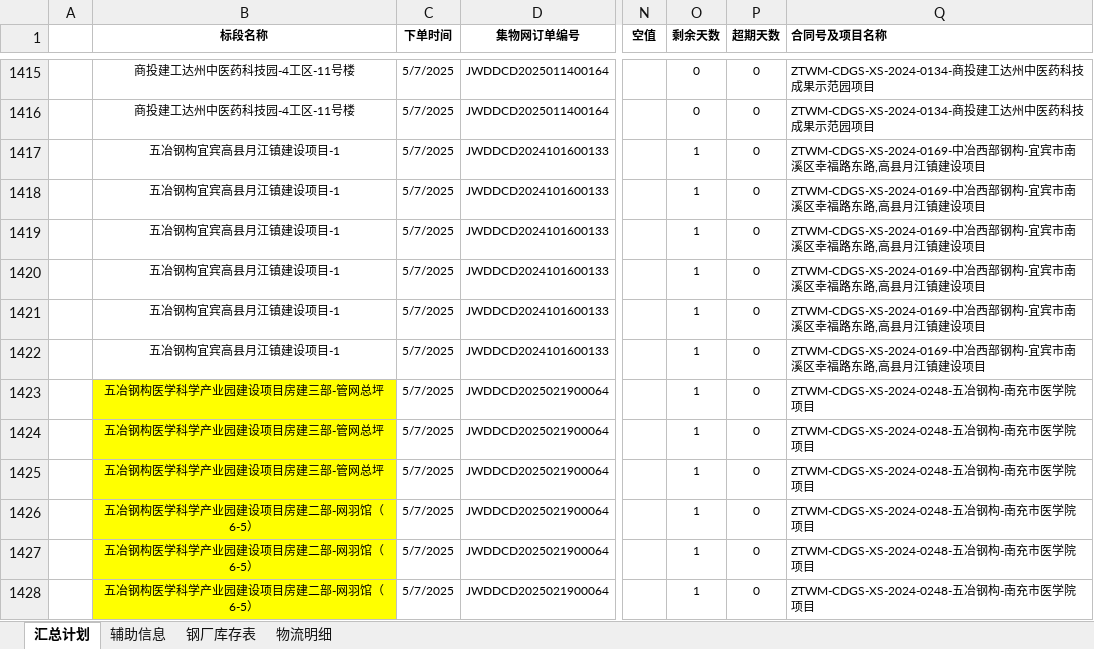
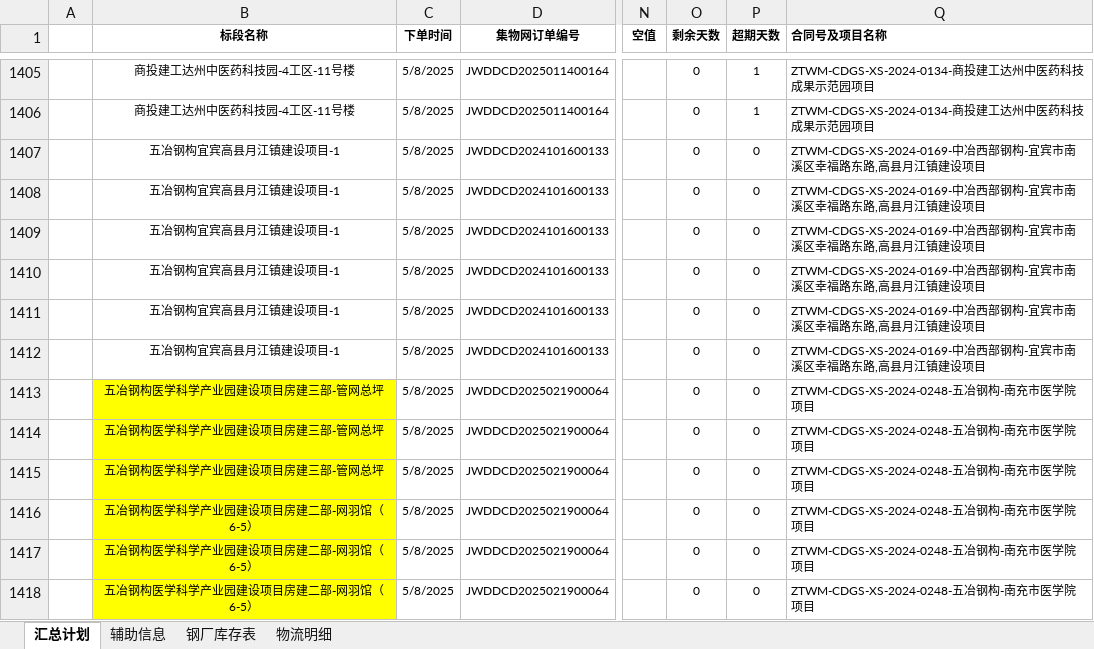
Before and after one commit to monizhou/TVBOX, an Excel workbook: 发货计划（宜宾项目）汇总.xlsx, sheet 汇总计划, drawn as a sheet; only a part is shown, gaps mark what is left out; values as stored, in another font and other column widths than the file's, no borders; conditional formats not drawn; addresses are those after the commit; the diff covers the shown part only; the diff names each change by its address in the sheet, - before the commit and + after, or states it on an @@ line.

```diff
--- a/发货计划（宜宾项目）汇总.xlsx (sheet 汇总计划)
+++ b/发货计划（宜宾项目）汇总.xlsx (sheet 汇总计划)
-C1405:C1418 (下单时间): 5/7/2025
+C1405:C1418 (下单时间): 5/8/2025
-P1405:P1406 (超期天数): 0
+P1405:P1406 (超期天数): 1
-O1407:O1418 (剩余天数): 1
+O1407:O1418 (剩余天数): 0
```
Also changed, not shown: 14 added rows, 17 removed rows and 10 edited cells elsewhere in this sheet, sheet 辅助信息, sheet 物流明细, sheet 钢厂库存表, formulas that keep their value, hidden cells, 1 other file.
